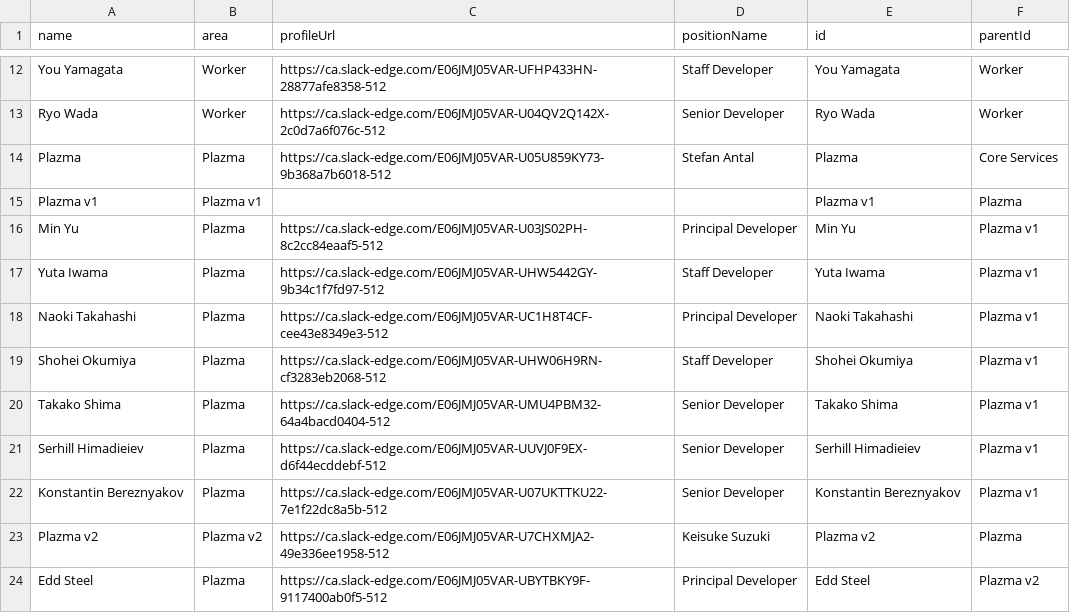
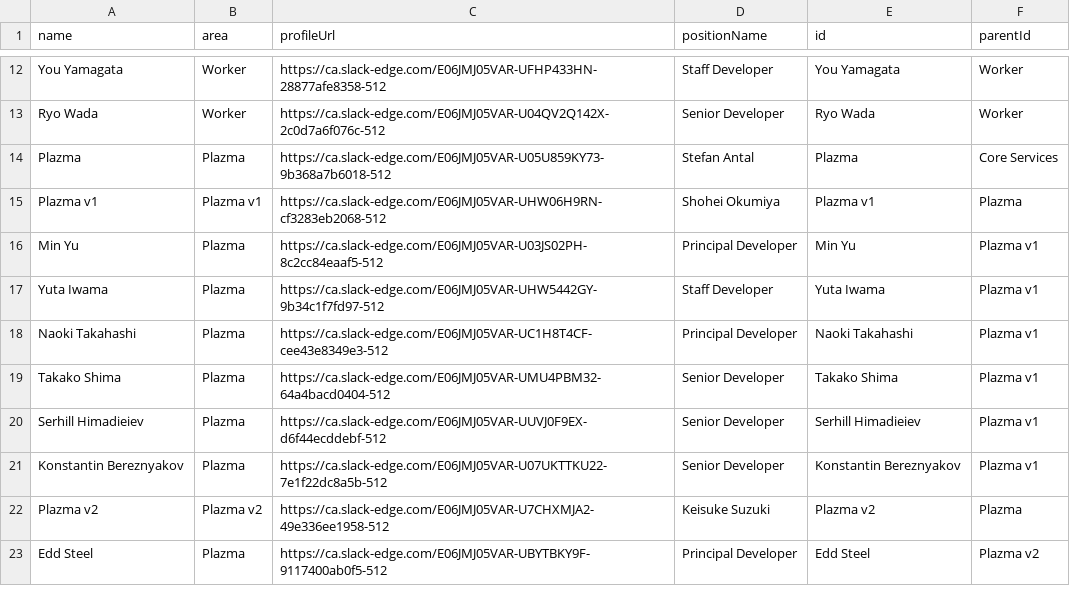
Before and after one commit to lleiguo/orgchart, a CSV file: final.csv, drawn as a sheet; only a part is shown, gaps mark what is left out.

Commit message:
initial commit

```diff
--- a/final.csv
+++ b/final.csv
@@ -14,3 +14,3 @@ Ryo Wada,Worker,https://ca.slack-edge.com/E06JMJ05VAR-U04QV2Q142X-2c0d7a6f076c-5
 Plazma,Plazma,https://ca.slack-edge.com/E06JMJ05VAR-U05U859KY73-9b368a7b6018-512,Stefan Antal,Plazma,Core Services
-Plazma v1,Plazma v1,,,Plazma v1,Plazma
+Plazma v1,Plazma v1,https://ca.slack-edge.com/E06JMJ05VAR-UHW06H9RN-cf3283eb2068-512,Shohei Okumiya,Plazma v1,Plazma
 Min Yu,Plazma,https://ca.slack-edge.com/E06JMJ05VAR-U03JS02PH-8c2cc84eaaf5-512,Principal Developer,Min Yu,Plazma v1
@@ -18,3 +18,2 @@ Yuta Iwama,Plazma,https://ca.slack-edge.com/E06JMJ05VAR-UHW5442GY-9b34c1f7fd97-5
 Naoki Takahashi,Plazma,https://ca.slack-edge.com/E06JMJ05VAR-UC1H8T4CF-cee43e8349e3-512,Principal Developer,Naoki Takahashi,Plazma v1
-Shohei Okumiya,Plazma,https://ca.slack-edge.com/E06JMJ05VAR-UHW06H9RN-cf3283eb2068-512,Staff Developer,Shohei Okumiya,Plazma v1
 Takako Shima,Plazma,https://ca.slack-edge.com/E06JMJ05VAR-UMU4PBM32-64a4bacd0404-512,Senior Developer,Takako Shima,Plazma v1
```
